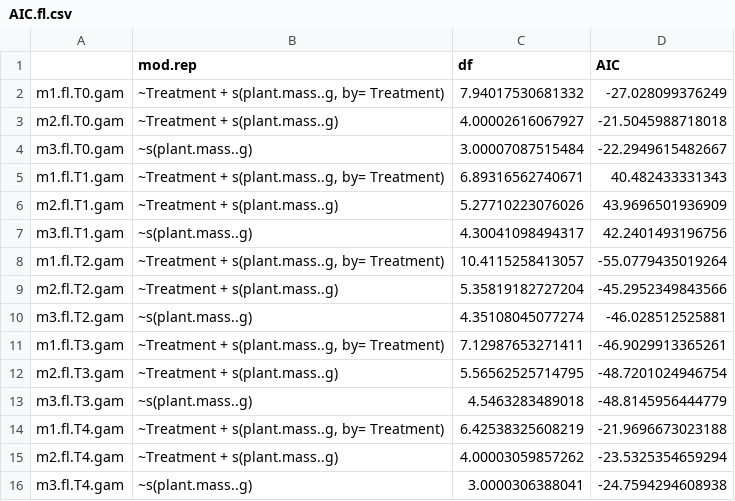
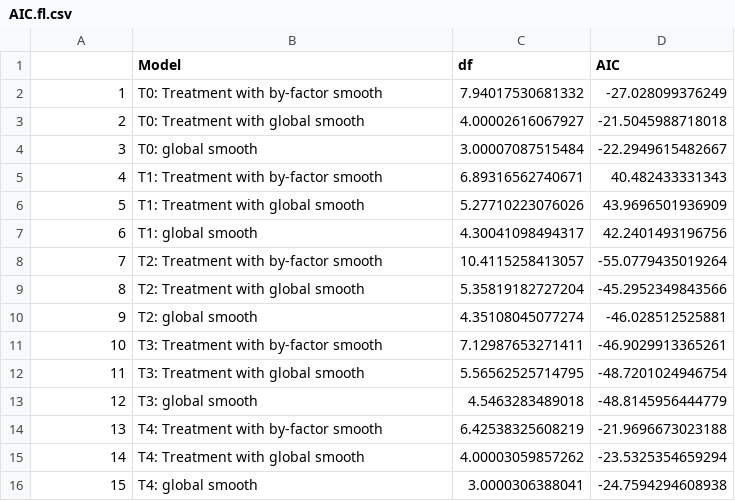
Before and after one commit to cbwall/Pyromania, a CSV file: output/AIC models/AIC.fl.csv, drawn as a sheet.

```diff
--- a/output/AIC models/AIC.fl.csv
+++ b/output/AIC models/AIC.fl.csv
@@ -1,16 +1,16 @@
-"","mod.rep","df","AIC"
-"m1.fl.T0.gam","~Treatment + s(plant.mass..g, by= Treatment)",7.94017530681332,-27.028099376249
-"m2.fl.T0.gam","~Treatment + s(plant.mass..g)",4.00002616067927,-21.5045988718018
-"m3.fl.T0.gam","~s(plant.mass..g)",3.00007087515484,-22.2949615482667
-"m1.fl.T1.gam","~Treatment + s(plant.mass..g, by= Treatment)",6.89316562740671,40.482433331343
-"m2.fl.T1.gam","~Treatment + s(plant.mass..g)",5.27710223076026,43.9696501936909
-"m3.fl.T1.gam","~s(plant.mass..g)",4.30041098494317,42.2401493196756
-"m1.fl.T2.gam","~Treatment + s(plant.mass..g, by= Treatment)",10.4115258413057,-55.0779435019264
-"m2.fl.T2.gam","~Treatment + s(plant.mass..g)",5.35819182727204,-45.2952349843566
-"m3.fl.T2.gam","~s(plant.mass..g)",4.35108045077274,-46.028512525881
-"m1.fl.T3.gam","~Treatment + s(plant.mass..g, by= Treatment)",7.12987653271411,-46.9029913365261
-"m2.fl.T3.gam","~Treatment + s(plant.mass..g)",5.56562525714795,-48.7201024946754
-"m3.fl.T3.gam","~s(plant.mass..g)",4.5463283489018,-48.8145956444779
-"m1.fl.T4.gam","~Treatment + s(plant.mass..g, by= Treatment)",6.42538325608219,-21.9696673023188
-"m2.fl.T4.gam","~Treatment + s(plant.mass..g)",4.00003059857262,-23.5325354659294
-"m3.fl.T4.gam","~s(plant.mass..g)",3.0000306388041,-24.7594294608938
+"","Model","df","AIC"
+"1","T0: Treatment with by-factor smooth",7.94017530681332,-27.028099376249
+"2","T0: Treatment with global smooth",4.00002616067927,-21.5045988718018
+"3","T0: global smooth",3.00007087515484,-22.2949615482667
+"4","T1: Treatment with by-factor smooth",6.89316562740671,40.482433331343
+"5","T1: Treatment with global smooth",5.27710223076026,43.9696501936909
+"6","T1: global smooth",4.30041098494317,42.2401493196756
+"7","T2: Treatment with by-factor smooth",10.4115258413057,-55.0779435019264
+"8","T2: Treatment with global smooth",5.35819182727204,-45.2952349843566
+"9","T2: global smooth",4.35108045077274,-46.028512525881
+"10","T3: Treatment with by-factor smooth",7.12987653271411,-46.9029913365261
+"11","T3: Treatment with global smooth",5.56562525714795,-48.7201024946754
+"12","T3: global smooth",4.5463283489018,-48.8145956444779
+"13","T4: Treatment with by-factor smooth",6.42538325608219,-21.9696673023188
+"14","T4: Treatment with global smooth",4.00003059857262,-23.5325354659294
+"15","T4: global smooth",3.0000306388041,-24.7594294608938
```
Also changed, not shown: output/AIC models/AIC.degra.csv, 26 other files.
